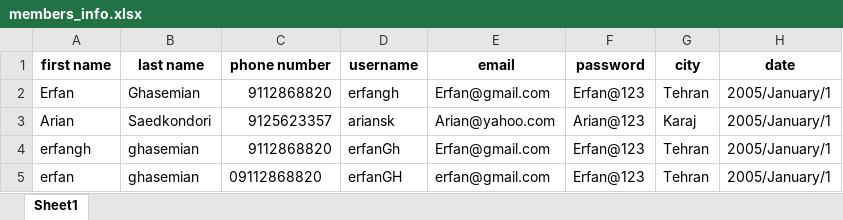
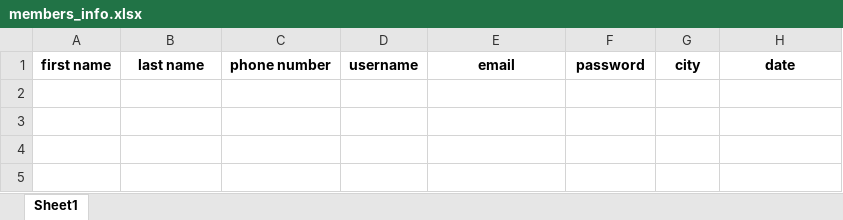
Before and after one commit to Arian-SK/Personal-Accounting-App, an Excel workbook: database/members_info.xlsx, sheet Sheet1, drawn as a sheet; values as stored, in another font and other column widths than the file's, no borders; the diff names each change by its address in the sheet, - before the commit and + after, or states it on an @@ line.

```diff
--- a/database/members_info.xlsx (sheet Sheet1)
+++ b/database/members_info.xlsx (sheet Sheet1)
-row 2: Erfan | Ghasemian | 9112868820 | erfangh | Erfan@gmail.com | Erfan@123 | Tehran | 2005/January/1
-row 3: Arian | Saedkondori | 9125623357 | ariansk | Arian@yahoo.com | Arian@123 | Karaj | 2005/January/1
-row 4: erfangh | ghasemian | 9112868820 | erfanGh | Erfan@gmail.com | Erfan@123 | Tehran | 2005/January/1
-row 5: erfan | ghasemian | 09112868820 | erfanGH | erfan@gmail.com | Erfan@123 | Tehran | 2005/January/1
```
Also changed, not shown: 12 other files.
